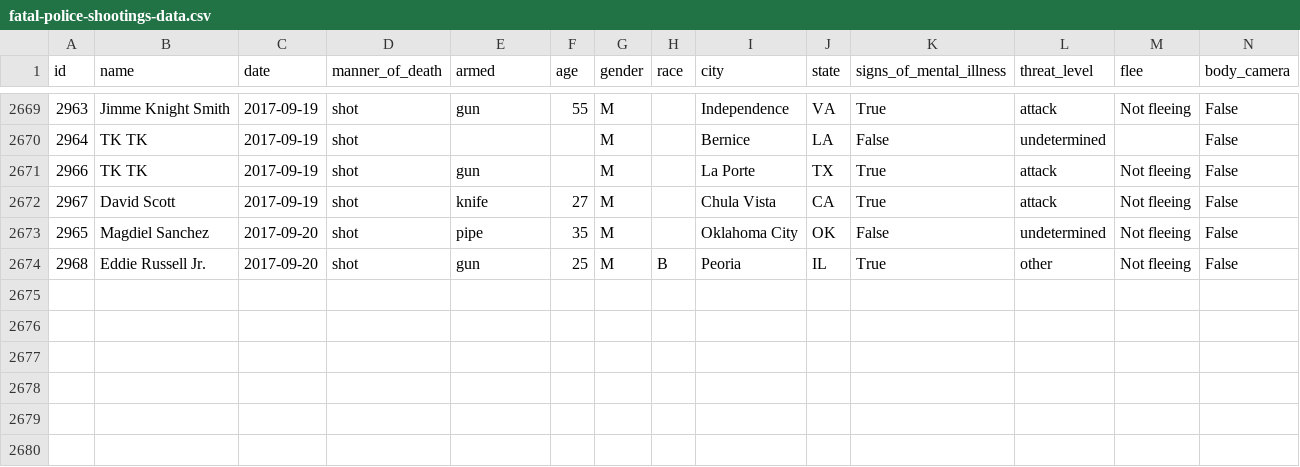
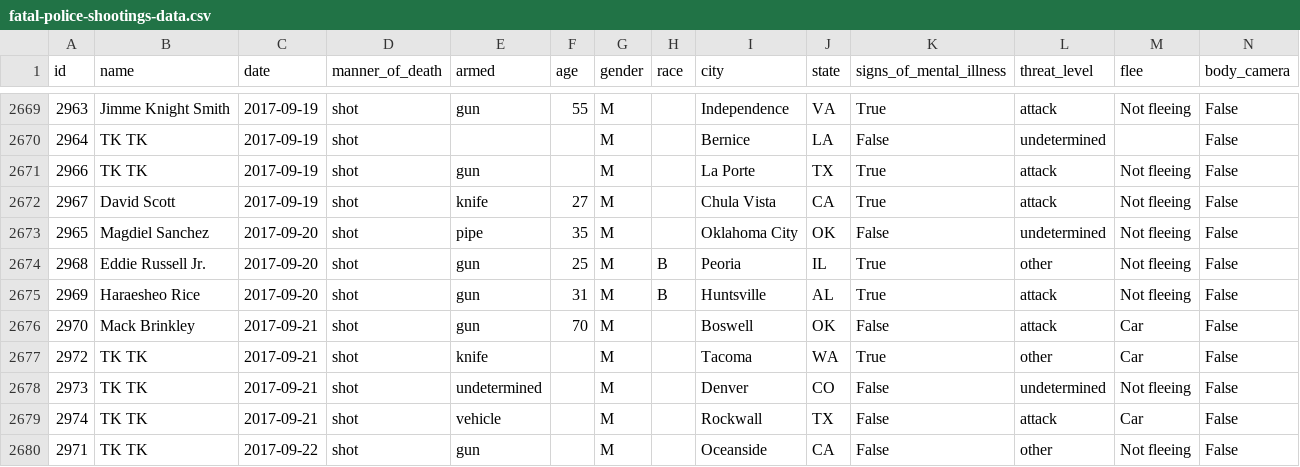
Before and after one commit to washingtonpost/data-police-shootings, a CSV file: fatal-police-shootings-data.csv, drawn as a sheet; only a part is shown, gaps mark what is left out.

Commit message:
2679 people have been shot and killed by police since Jan. 1, 2015.

```diff
--- a/fatal-police-shootings-data.csv
+++ b/fatal-police-shootings-data.csv
@@ -2674 +2674,7 @@ id,name,date,manner_of_death,armed,age,gender,race,city,state,signs_of_mental_il
 2968,Eddie Russell Jr.,2017-09-20,shot,gun,25,M,B,Peoria,IL,True,other,Not fleeing,False
+2969,Haraesheo Rice,2017-09-20,shot,gun,31,M,B,Huntsville,AL,True,attack,Not fleeing,False
+2970,Mack Brinkley,2017-09-21,shot,gun,70,M,,Boswell,OK,False,attack,Car,False
+2972,TK TK,2017-09-21,shot,knife,,M,,Tacoma,WA,True,other,Car,False
+2973,TK TK,2017-09-21,shot,undetermined,,M,,Denver,CO,False,undetermined,Not fleeing,False
+2974,TK TK,2017-09-21,shot,vehicle,,M,,Rockwall,TX,False,attack,Car,False
+2971,TK TK,2017-09-22,shot,gun,,M,,Oceanside,CA,False,other,Not fleeing,False
```
